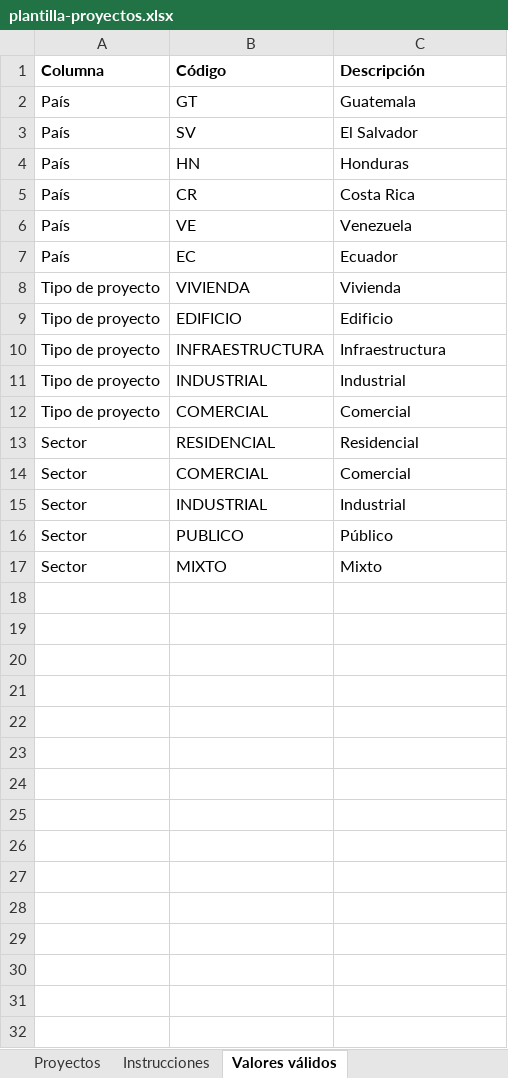
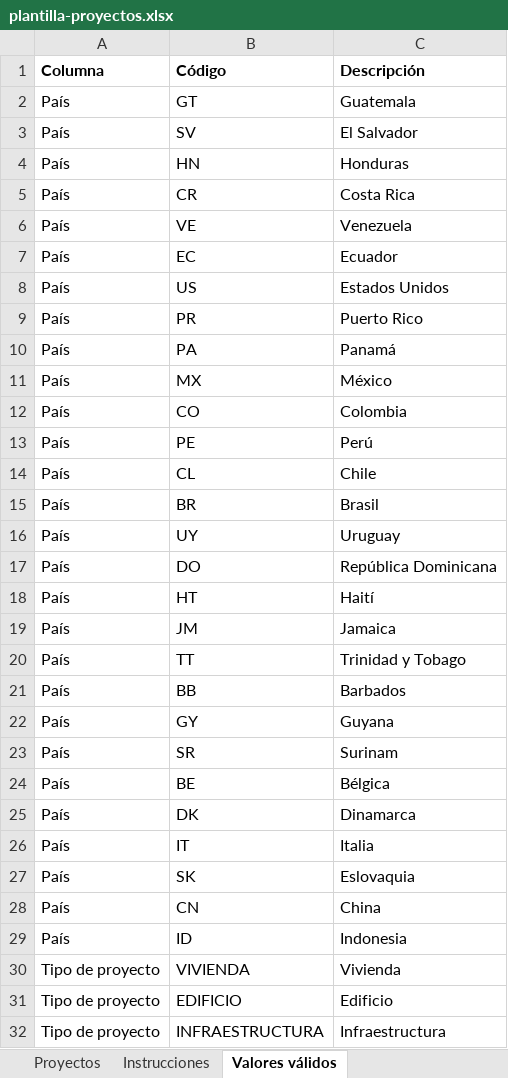
Before and after one commit to villagranp/crm_template, an Excel workbook: docs/templates/plantilla-proyectos.xlsx, sheet Valores válidos, drawn as a sheet; only a part is shown; the shorter side is filled out with more unchanged rows; values as stored, in another font and other column widths than the file's, no borders; the diff covers the shown part only; the diff names each change by its address in the sheet, - before the commit and + after, or states it on an @@ line.

```diff
--- a/docs/templates/plantilla-proyectos.xlsx (sheet Valores válidos)
+++ b/docs/templates/plantilla-proyectos.xlsx (sheet Valores válidos)
+row 8: País | US | Estados Unidos
+row 9: País | PR | Puerto Rico
+row 10: País | PA | Panamá
+row 11: País | MX | México
+row 12: País | CO | Colombia
+row 13: País | PE | Perú
+row 14: País | CL | Chile
+row 15: País | BR | Brasil
+row 16: País | UY | Uruguay
+row 17: País | DO | República Dominicana
+row 18: País | HT | Haití
+row 19: País | JM | Jamaica
+row 20: País | TT | Trinidad y Tobago
+row 21: País | BB | Barbados
+row 22: País | GY | Guyana
+row 23: País | SR | Surinam
+row 24: País | BE | Bélgica
+row 25: País | DK | Dinamarca
+row 26: País | IT | Italia
+row 27: País | SK | Eslovaquia
+row 28: País | CN | China
+row 29: País | ID | Indonesia
```
Also changed, not shown: 53 added rows elsewhere in this sheet, sheet Instrucciones, sheet Proyectos, docs/templates/plantilla-minuto-seguridad.xlsx, docs/templates/plantilla-productos.xlsx, 28 other files.
